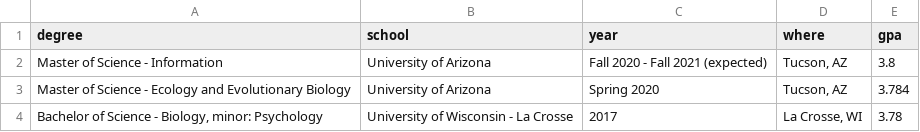
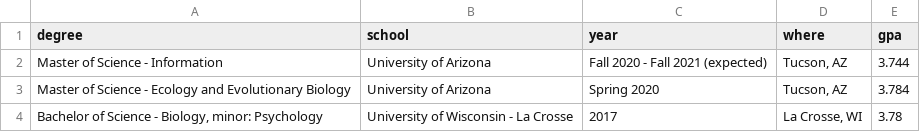
Before and after one commit to nwgiebink/CV, a CSV file: data/education.csv, drawn as a sheet.

```diff
--- a/data/education.csv
+++ b/data/education.csv
@@ -1,3 +1,3 @@
 degree,school,year,where,gpa
-Master of Science - Information,University of Arizona,Fall 2020 - Fall 2021 (expected),"Tucson, AZ",3.8
+Master of Science - Information,University of Arizona,Fall 2020 - Fall 2021 (expected),"Tucson, AZ",3.744
 Master of Science - Ecology and Evolutionary Biology,University of Arizona,Spring 2020,"Tucson, AZ",3.784
```
Also changed, not shown: data/coursework.csv, data/skills.csv, 2 other files.
